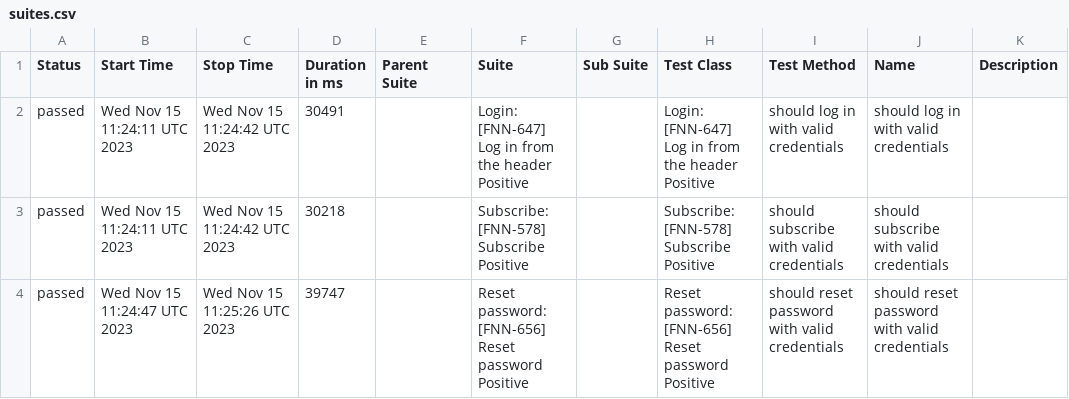
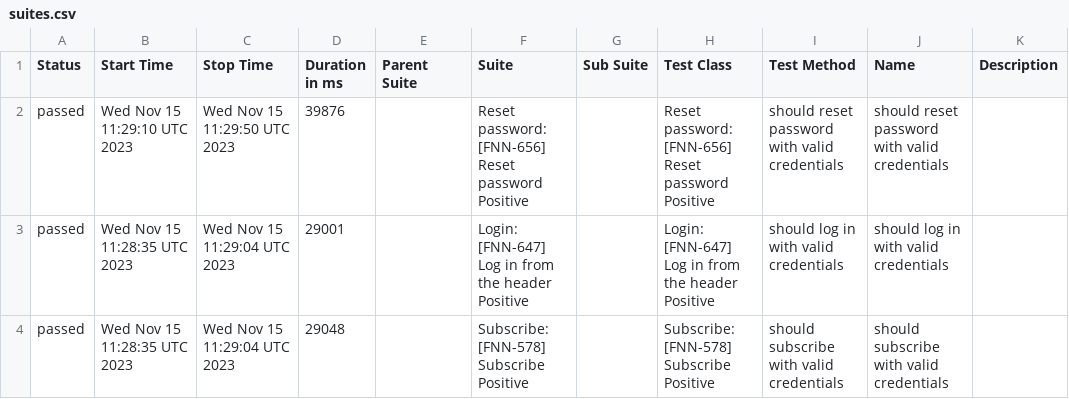
Before and after one commit to FreelancerMarketplaces/ProLinkerTestingReports, a CSV file: reports/staging/en/prolinker/data/suites.csv, drawn as a sheet.

Commit message:
Push prolinker report

```diff
--- a/reports/staging/en/prolinker/data/suites.csv
+++ b/reports/staging/en/prolinker/data/suites.csv
@@ -1,4 +1,4 @@
 "Status","Start Time","Stop Time","Duration in ms","Parent Suite","Suite","Sub Suite","Test Class","Test Method","Name","Description"
-"passed","Wed Nov 15 11:24:11 UTC 2023","Wed Nov 15 11:24:42 UTC 2023","30491","","Login: [FNN-647] Log in from the header Positive","","Login: [FNN-647] Log in from the header Positive","should log in with valid credentials","should log in with valid credentials",""
-"passed","Wed Nov 15 11:24:11 UTC 2023","Wed Nov 15 11:24:42 UTC 2023","30218","","Subscribe: [FNN-578] Subscribe Positive","","Subscribe: [FNN-578] Subscribe Positive","should subscribe with valid credentials","should subscribe with valid credentials",""
-"passed","Wed Nov 15 11:24:47 UTC 2023","Wed Nov 15 11:25:26 UTC 2023","39747","","Reset password: [FNN-656] Reset password Positive","","Reset password: [FNN-656] Reset password Positive","should reset password with valid credentials","should reset password with valid credentials",""
+"passed","Wed Nov 15 11:29:10 UTC 2023","Wed Nov 15 11:29:50 UTC 2023","39876","","Reset password: [FNN-656] Reset password Positive","","Reset password: [FNN-656] Reset password Positive","should reset password with valid credentials","should reset password with valid credentials",""
+"passed","Wed Nov 15 11:28:35 UTC 2023","Wed Nov 15 11:29:04 UTC 2023","29001","","Login: [FNN-647] Log in from the header Positive","","Login: [FNN-647] Log in from the header Positive","should log in with valid credentials","should log in with valid credentials",""
+"passed","Wed Nov 15 11:28:35 UTC 2023","Wed Nov 15 11:29:04 UTC 2023","29048","","Subscribe: [FNN-578] Subscribe Positive","","Subscribe: [FNN-578] Subscribe Positive","should subscribe with valid credentials","should subscribe with valid credentials",""
```
Also changed, not shown: 38 other files.
